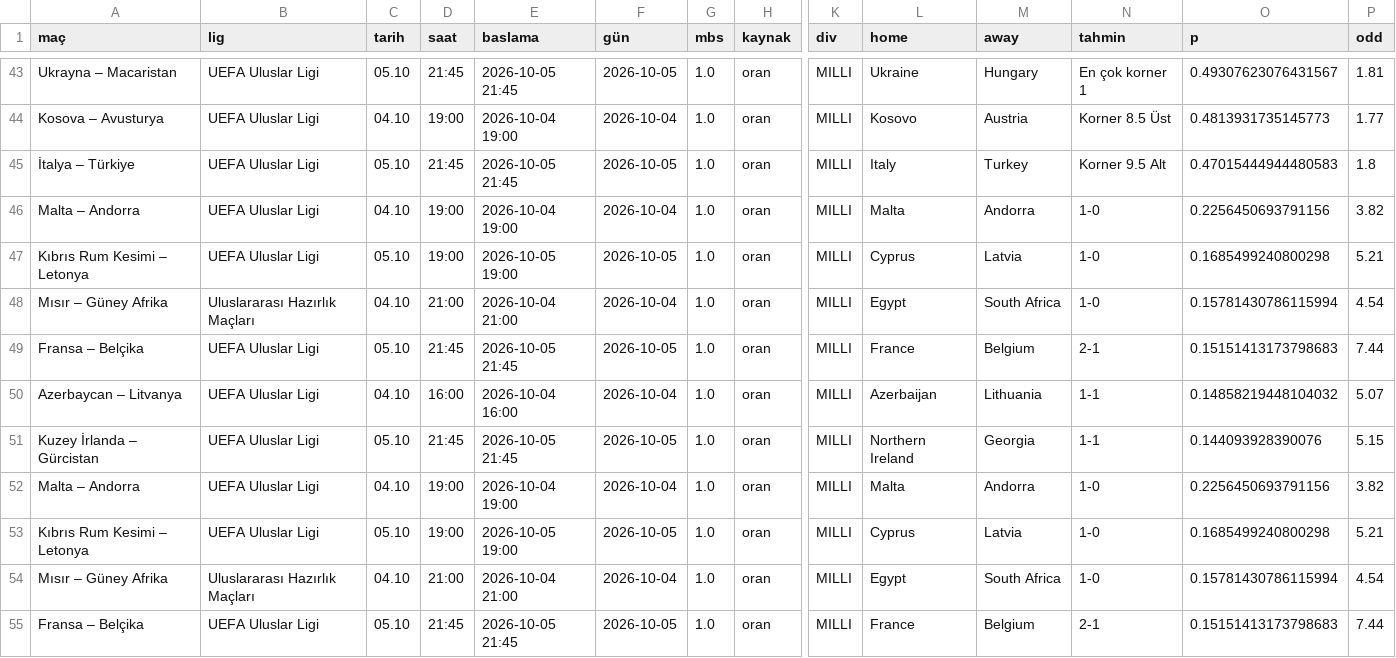
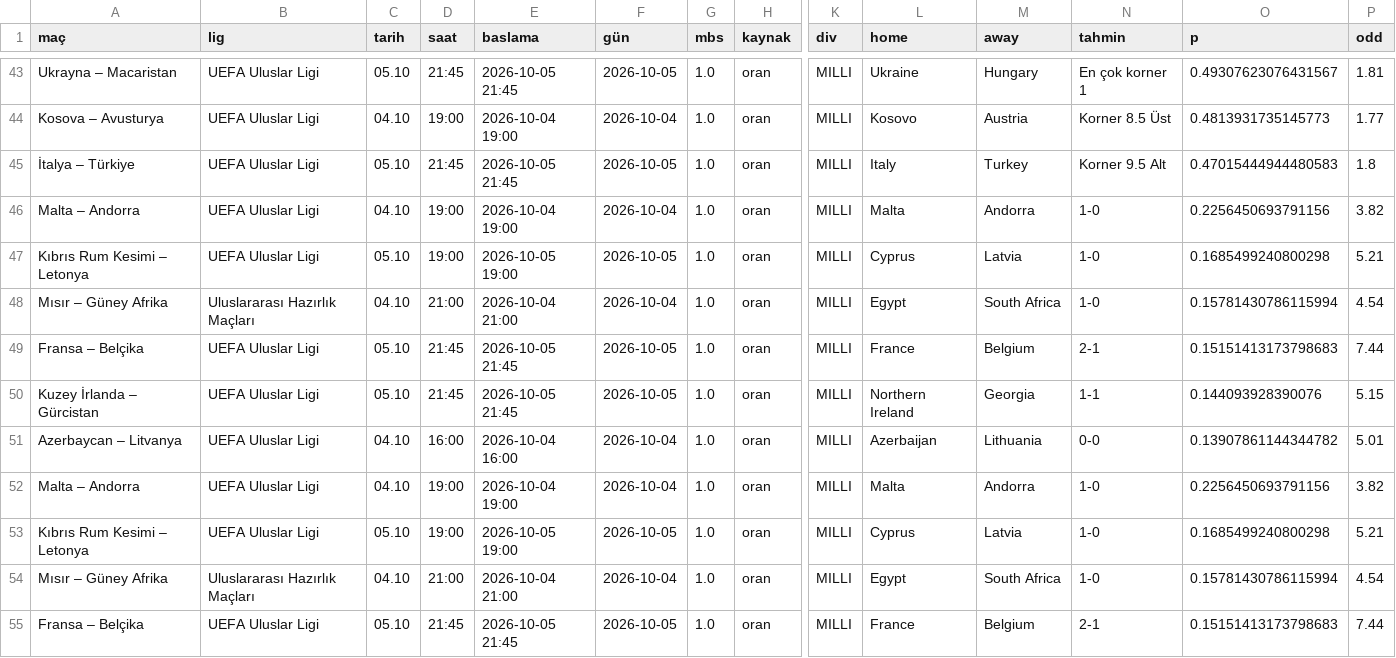
Before and after one commit to Armann13/valuebet, a CSV file: tavsiyeler/son.csv, drawn as a sheet; only a part is shown, gaps mark what is left out; removed rows and columns are numbered as before the commit, all else as after; rows hold the shown columns only; the diff covers the shown part only; the diff names each change by its address in the sheet, - before the commit and + after, or states it on an @@ line.

```diff
--- a/tavsiyeler/son.csv
+++ b/tavsiyeler/son.csv
-row 50: Azerbaycan – Litvanya | UEFA Uluslar Ligi | 04.10 | 16:00 | 2026-10-04 16:00 | 2026-10-04 | 1.0 | oran | MILLI | Azerbaijan | Lithuania | 1-1 | 0.14858219448104032 | 5.07
+row 51: Azerbaycan – Litvanya | UEFA Uluslar Ligi | 04.10 | 16:00 | 2026-10-04 16:00 | 2026-10-04 | 1.0 | oran | MILLI | Azerbaijan | Lithuania | 0-0 | 0.13907861144344782 | 5.01
```
Also changed, not shown: 3 added rows, 3 removed rows and 9 edited cells elsewhere in this file, data/raw/iddaa/odds_2026.csv, data/raw/milli/espn.csv, 3 other files.
